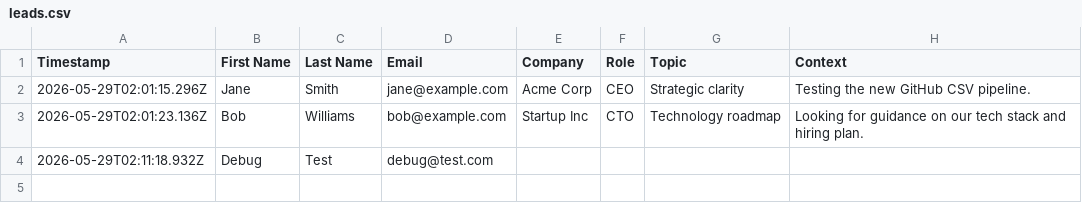
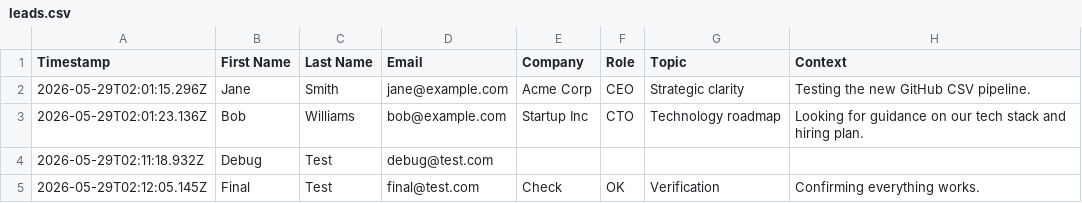
Before and after one commit to myocjade511/futureready-advisory, a CSV file: leads.csv, drawn as a sheet.

Commit message:
New lead: Final Test

```diff
--- a/leads.csv
+++ b/leads.csv
@@ -4 +4,2 @@ Timestamp,First Name,Last Name,Email,Company,Role,Topic,Context
 "2026-05-29T02:11:18.932Z","Debug","Test","debug@test.com","","","",""
+"2026-05-29T02:12:05.145Z","Final","Test","final@test.com","Check","OK","Verification","Confirming everything works."
```
